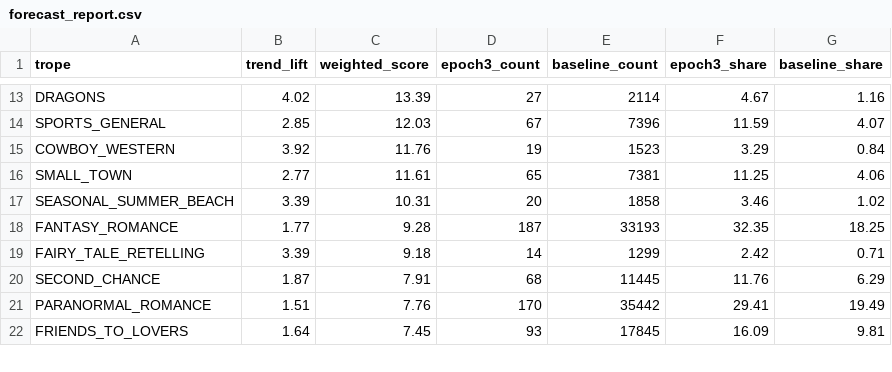
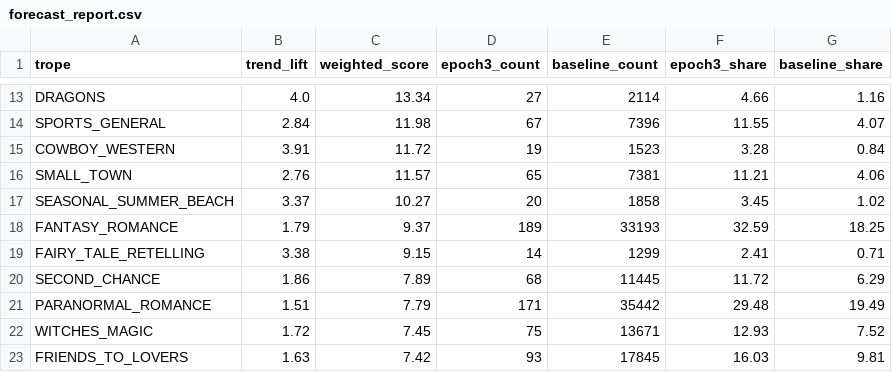
Before and after one commit to mariah32p/threnne-analytics, a CSV file: data/exports/forecast_report.csv, drawn as a sheet; only a part is shown, gaps mark what is left out; addresses are those after the commit; the diff covers the shown part only; the diff names each change by its address in the sheet, - before the commit and + after, or states it on an @@ line.

```diff
--- a/data/exports/forecast_report.csv
+++ b/data/exports/forecast_report.csv
-B13 (trend_lift): 4.02
+B13 (trend_lift): 4.0
-C13 (weighted_score): 13.39
+C13 (weighted_score): 13.34
-F13 (epoch3_share): 4.67
+F13 (epoch3_share): 4.66
-B14 (trend_lift): 2.85
+B14 (trend_lift): 2.84
-C14 (weighted_score): 12.03
+C14 (weighted_score): 11.98
-F14 (epoch3_share): 11.59
+F14 (epoch3_share): 11.55
-B15 (trend_lift): 3.92
+B15 (trend_lift): 3.91
-C15 (weighted_score): 11.76
+C15 (weighted_score): 11.72
-F15 (epoch3_share): 3.29
+F15 (epoch3_share): 3.28
-B16 (trend_lift): 2.77
+B16 (trend_lift): 2.76
-C16 (weighted_score): 11.61
+C16 (weighted_score): 11.57
-F16 (epoch3_share): 11.25
+F16 (epoch3_share): 11.21
-B17 (trend_lift): 3.39
+B17 (trend_lift): 3.37
-C17 (weighted_score): 10.31
+C17 (weighted_score): 10.27
-F17 (epoch3_share): 3.46
+F17 (epoch3_share): 3.45
-B18 (trend_lift): 1.77
+B18 (trend_lift): 1.79
-C18 (weighted_score): 9.28
+C18 (weighted_score): 9.37
-D18 (epoch3_count): 187
+D18 (epoch3_count): 189
-F18 (epoch3_share): 32.35
+F18 (epoch3_share): 32.59
-B19 (trend_lift): 3.39
+B19 (trend_lift): 3.38
-C19 (weighted_score): 9.18
+C19 (weighted_score): 9.15
-F19 (epoch3_share): 2.42
+F19 (epoch3_share): 2.41
-B20 (trend_lift): 1.87
+B20 (trend_lift): 1.86
-C20 (weighted_score): 7.91
+C20 (weighted_score): 7.89
-F20 (epoch3_share): 11.76
+F20 (epoch3_share): 11.72
-C21 (weighted_score): 7.76
+C21 (weighted_score): 7.79
-D21 (epoch3_count): 170
+D21 (epoch3_count): 171
-F21 (epoch3_share): 29.41
+F21 (epoch3_share): 29.48
+row 22: WITCHES_MAGIC | 1.72 | 7.45 | 75 | 13671 | 12.93 | 7.52
-B23 (trend_lift): 1.64
+B23 (trend_lift): 1.63
-C23 (weighted_score): 7.45
+C23 (weighted_score): 7.42
-F23 (epoch3_share): 16.09
+F23 (epoch3_share): 16.03
```
Also changed, not shown: 3 added rows, 3 removed rows and 97 edited cells elsewhere in this file, data/exports/forecast_stacks_report.csv, data/raw/epoch_3_forecast/daily_discovery_processed.csv, 2 other files.
